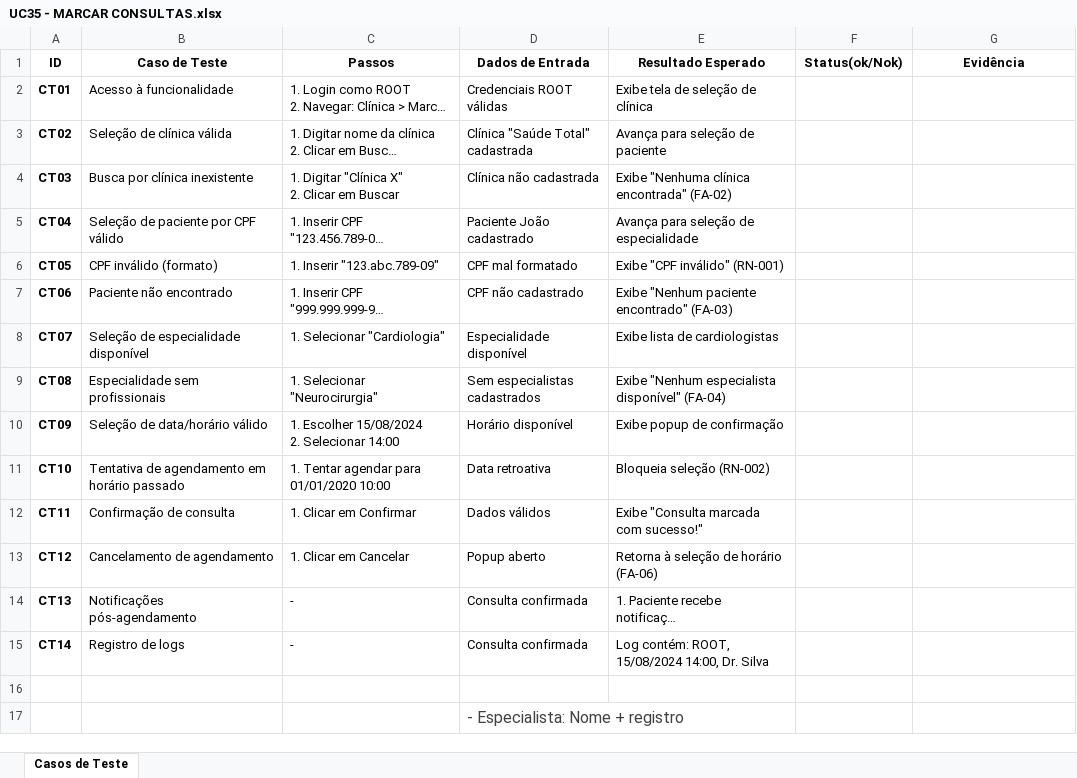
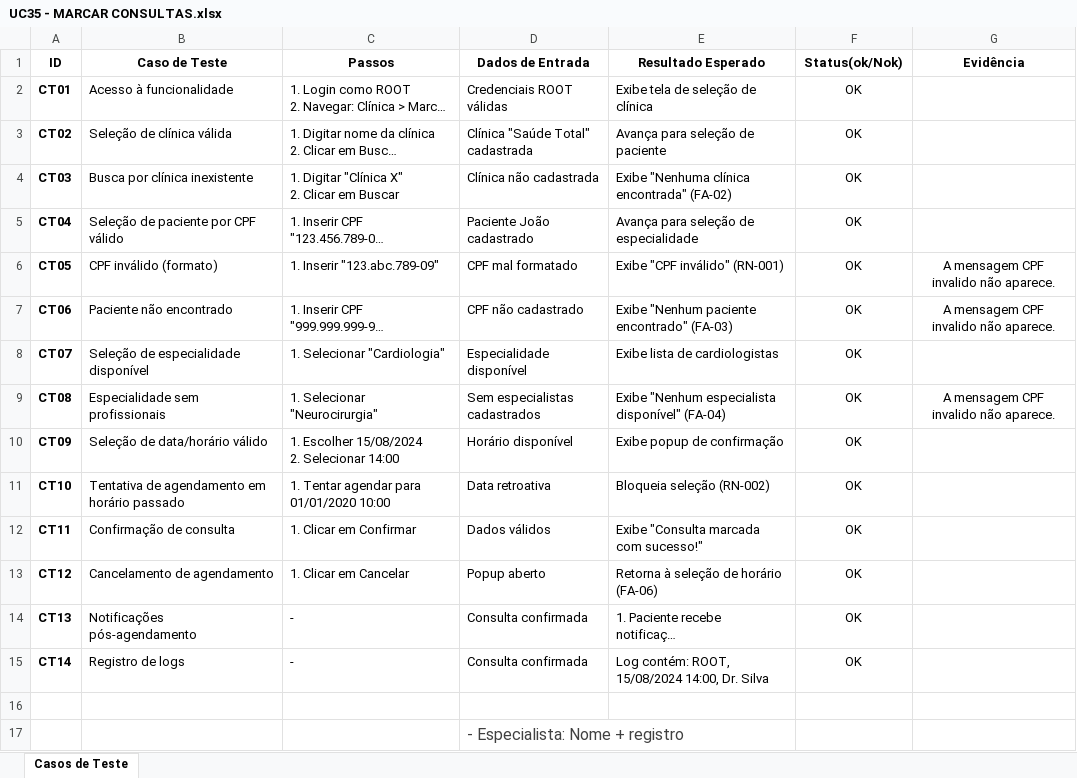
Before and after one commit to mateusvieiraifce/plataformainclua, an Excel workbook: documentação/Testes/Caso de Teste/UC35 - MARCAR CONSULTAS.xlsx, sheet Casos de Teste, drawn as a sheet; long unchanged cells end in …; values as stored, in another font and other column widths than the file's, no borders; the diff names each change by its address in the sheet, - before the commit and + after, or states it on an @@ line.

```diff
--- a/documentação/Testes/Caso de Teste/UC35 - MARCAR CONSULTAS.xlsx (sheet Casos de Teste)
+++ b/documentação/Testes/Caso de Teste/UC35 - MARCAR CONSULTAS.xlsx (sheet Casos de Teste)
-F2:F15 (Status(ok/Nok)): (empty)
+F2:F15 (Status(ok/Nok)): OK
-G6:G7 (Evidência): (empty)
+G6:G7 (Evidência): A mensagem CPF invalido não aparece.
-G9 (Evidência): (empty)
+G9 (Evidência): A mensagem CPF invalido não aparece.
```
Also changed, not shown: documentação/Testes/Caso de Teste/UC23 - FILA DE ATENDIMENTO.xlsx, documentação/Testes/Caso de Teste/UC31 - HISTORICO DE PAGAMENTO - ROOT.xlsx, 17 other files.
